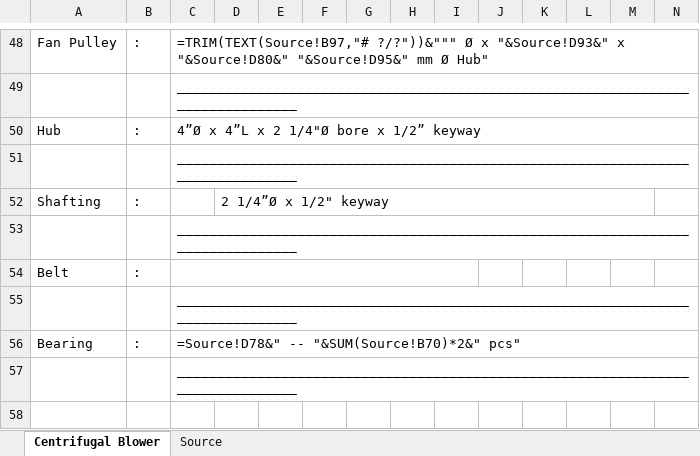
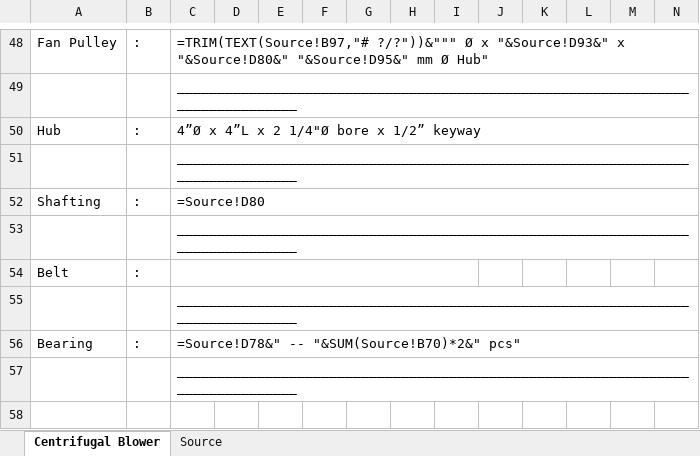
Before and after one commit to aeroventmarketing-ctrl/automated-quotation, an Excel workbook: public/templates/fans-jo-template.xlsx, sheet Centrifugal Blower, drawn as a sheet; only a part is shown, gaps mark what is left out; values as stored, in another font and other column widths than the file's, no cell formats; formulas without a stored value are shown as written; charts and pictures not drawn; the diff names each change by its address in the sheet, - before the commit and + after, or states it on an @@ line.

```diff
--- a/public/templates/fans-jo-template.xlsx (sheet Centrifugal Blower)
+++ b/public/templates/fans-jo-template.xlsx (sheet Centrifugal Blower)
-C50:P50 merged
+C50:U50 merged
-C52: (empty)
+C52: =Source!D80
+C52:U52 merged
-D52: 2 1/4”Ø x 1/2" keyway
+D52: (empty)
-D52:M52 merged
```
Also changed, not shown: cell formats.
